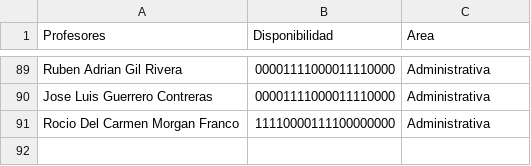
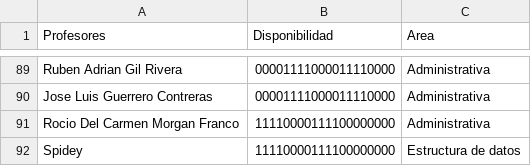
Before and after one commit to Trust422/Schedule-generator, a CSV file: Archivos de entrada/profesores.csv, drawn as a sheet; only a part is shown, gaps mark what is left out.

```diff
--- a/Archivos de entrada/profesores.csv
+++ b/Archivos de entrada/profesores.csv
@@ -91 +91,2 @@ Jose Luis Guerrero Contreras,00001111000011110000,Administrativa
 Rocio Del Carmen Morgan Franco,11110000111100000000,Administrativa
+Spidey,11110000111100000000,Estructura de datos
```
Also changed, not shown: 2 other files.
